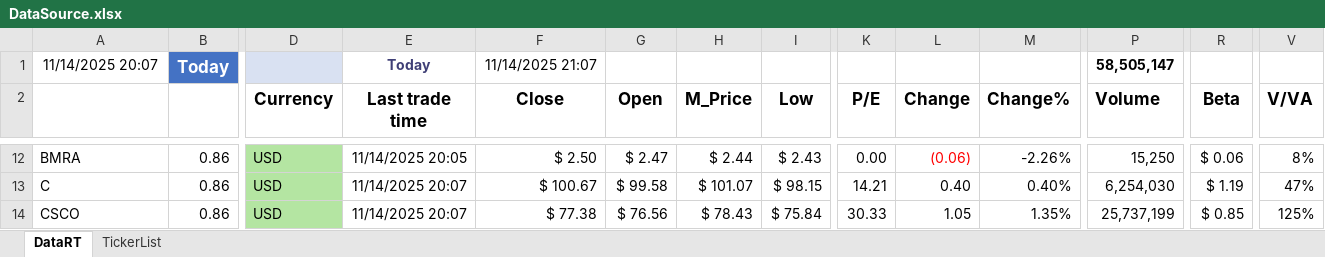
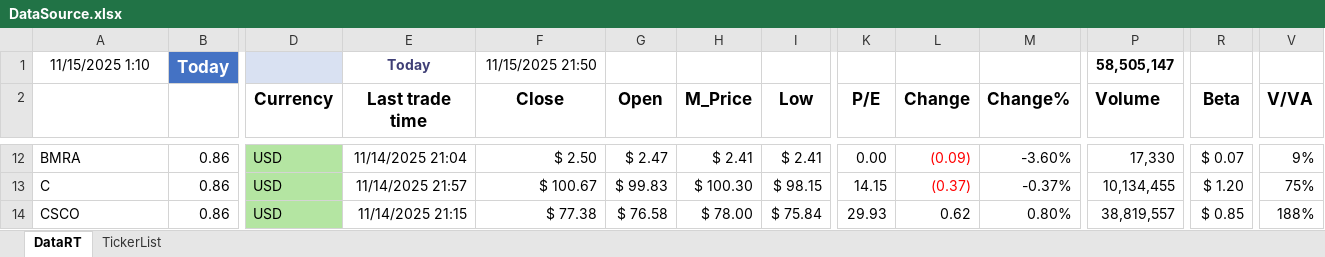
Before and after one commit to KostaDY/NikyClean, an Excel workbook: excel/DataSource.xlsx, sheet DataRT, drawn as a sheet; only a part is shown, gaps mark what is left out; values as stored, in another font and other column widths than the file's, no borders; conditional formats and table styles not drawn; the diff covers the shown part only; the diff names each change by its address in the sheet, - before the commit and + after, or states it on an @@ line.

```diff
--- a/excel/DataSource.xlsx (sheet DataRT)
+++ b/excel/DataSource.xlsx (sheet DataRT)
-A1 (Ticker_Symbol): 11/14/2025 20:07
+A1 (Ticker_Symbol): 11/15/2025 1:10
-F1 (Close): 11/14/2025 21:07
+F1 (Close): 11/15/2025 21:50
-E12 (Last trade time): 11/14/2025 20:05
+E12 (Last trade time): 11/14/2025 21:04
-H12 (M_Price): $ 2.44
+H12 (M_Price): $ 2.41
-I12 (Low): $ 2.43
+I12 (Low): $ 2.41
-L12 (Change): (0.06)
+L12 (Change): (0.09)
-M12 (Change%): -2.26%
+M12 (Change%): -3.60%
-P12 (Volume): 15,250
+P12 (Volume): 17,330
-R12 (Beta): $ 0.06
+R12 (Beta): $ 0.07
-V12 (V/VA): 8%
+V12 (V/VA): 9%
-E13 (Last trade time): 11/14/2025 20:07
+E13 (Last trade time): 11/14/2025 21:57
-G13 (Open): $ 99.58
+G13 (Open): $ 99.83
-H13 (M_Price): $ 101.07
+H13 (M_Price): $ 100.30
-K13 (P/E): 14.21
+K13 (P/E): 14.15
-L13 (Change): 0.40
+L13 (Change): (0.37)
-L13 text colour: black
+L13 text colour: #FF0000
-M13 (Change%): 0.40%
+M13 (Change%): -0.37%
-P13 (Volume): 6,254,030
+P13 (Volume): 10,134,455
-R13 (Beta): $ 1.19
+R13 (Beta): $ 1.20
-V13 (V/VA): 47%
+V13 (V/VA): 75%
-E14 (Last trade time): 11/14/2025 20:07
+E14 (Last trade time): 11/14/2025 21:15
-G14 (Open): $ 76.56
+G14 (Open): $ 76.58
-H14 (M_Price): $ 78.43
+H14 (M_Price): $ 78.00
-K14 (P/E): 30.33
+K14 (P/E): 29.93
-L14 (Change): 1.05
+L14 (Change): 0.62
-M14 (Change%): 1.35%
+M14 (Change%): 0.80%
-P14 (Volume): 25,737,199
+P14 (Volume): 38,819,557
-V14 (V/VA): 125%
+V14 (V/VA): 188%
```
Also changed, not shown: 572 edited cells and cell formats elsewhere in this sheet, sheet TickerList, formulas that keep their value, excel/DataSource_Raw.xlsx, 1 other file.
